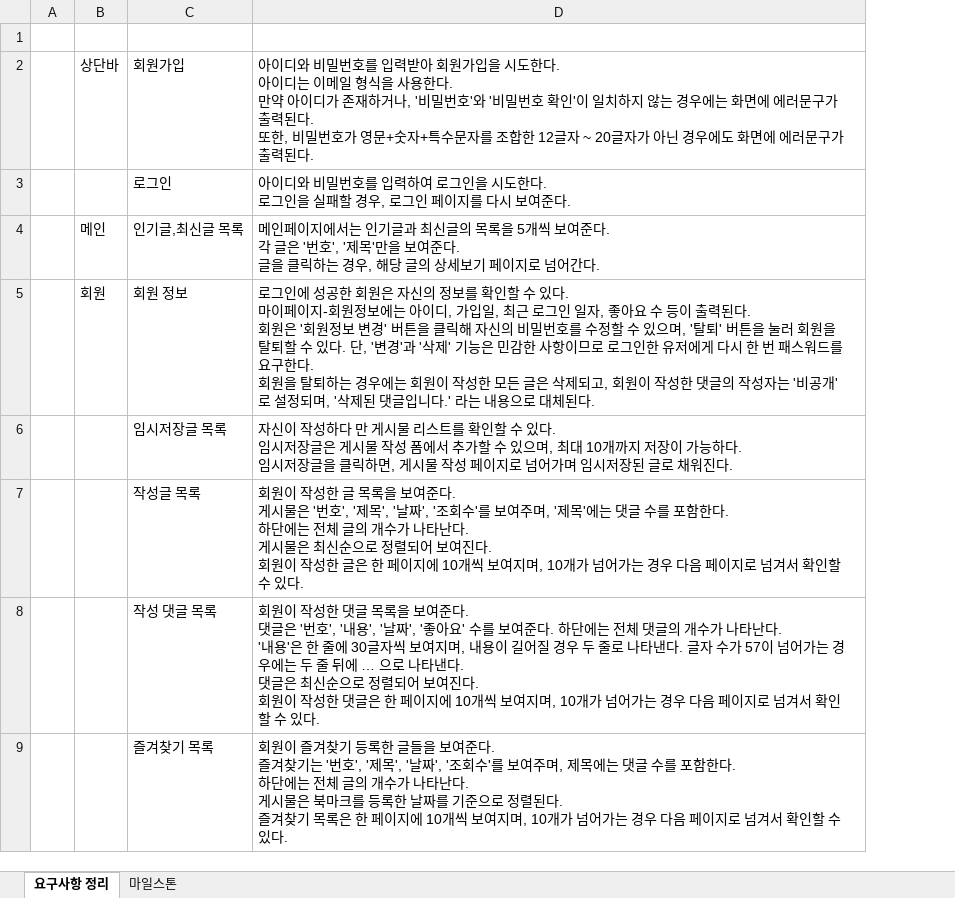
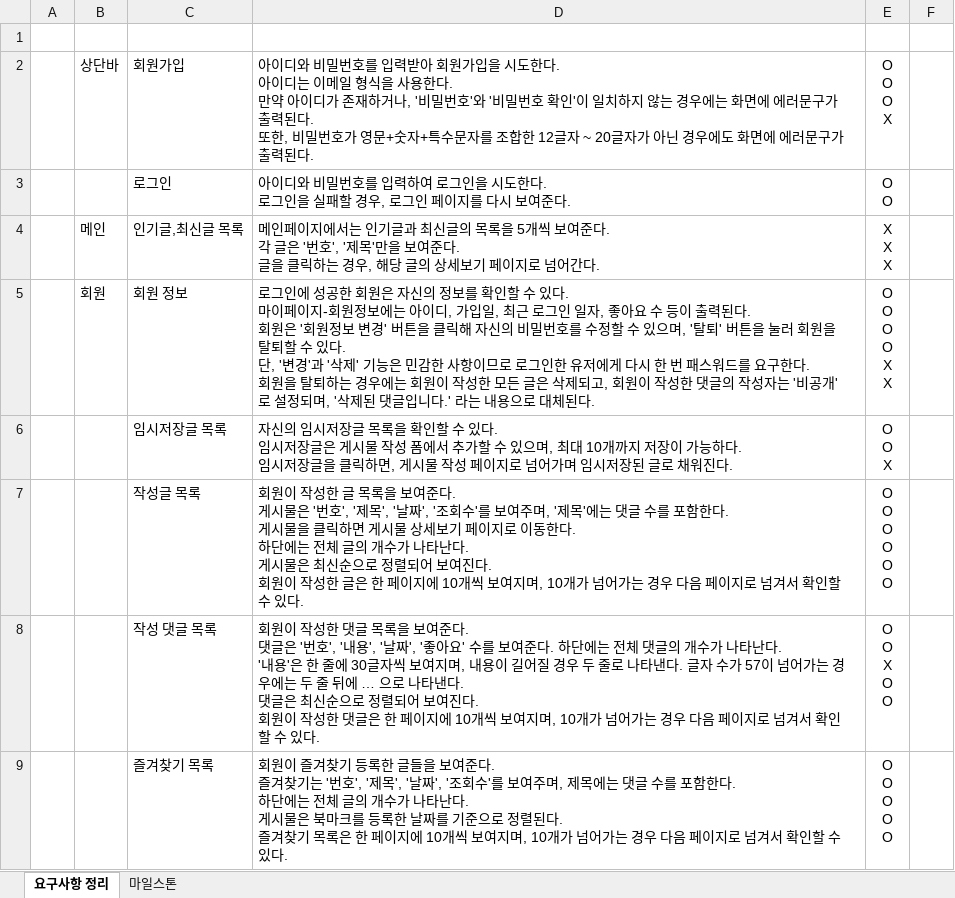
Before and after one commit to pjok1122/travel-community, an Excel workbook: 마일스톤(+요구사항 정리).xlsx, sheet 요구사항 정리, drawn as a sheet; only a part is shown; values as stored, in another font and other column widths than the file's, no borders; ↵ is a line break in a cell; the diff covers the shown part only; the diff names each change by its address in the sheet, - before the commit and + after, or states it on an @@ line.

```diff
--- a/마일스톤(+요구사항 정리).xlsx (sheet 요구사항 정리)
+++ b/마일스톤(+요구사항 정리).xlsx (sheet 요구사항 정리)
+column E, rows 2-9: O ↵ O ↵ O ↵ X | O ↵ O | X ↵ X ↵ X | O ↵ O ↵ O ↵ O ↵ X ↵ X | O ↵ O ↵ X | O ↵ O ↵ O ↵ O ↵ O ↵ O | O ↵ O ↵ X ↵ O ↵ O | O ↵ O ↵ O ↵ O ↵ O
+column F, empty
-D5: …체된다.
+D5: …체된다.
-D6: 자신이 작성하다 만 게시물 리스트를 확인할…
+D6: 자신의 임시저장글 목록을 확인할…
-D7: …함한다. ↵ 하단에는…
+D7: …함한다. ↵ 게시물을 클릭하면 게시물 상세보기 페이지로 이동한다. ↵ 하단에는…
```
Also changed, not shown: 1 edited cell elsewhere in this sheet, 4 other files.
